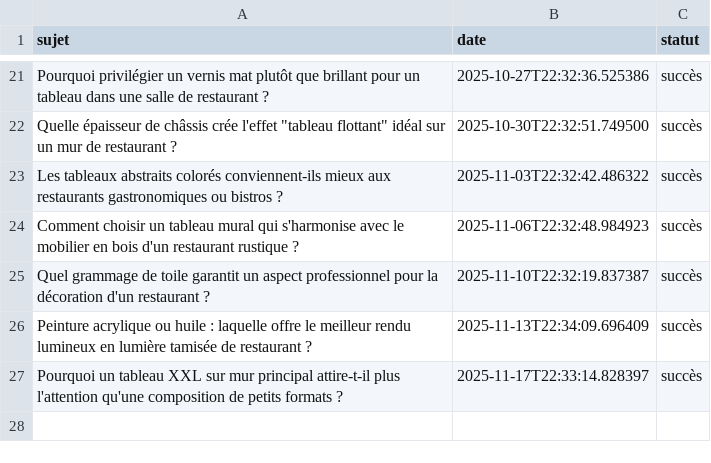
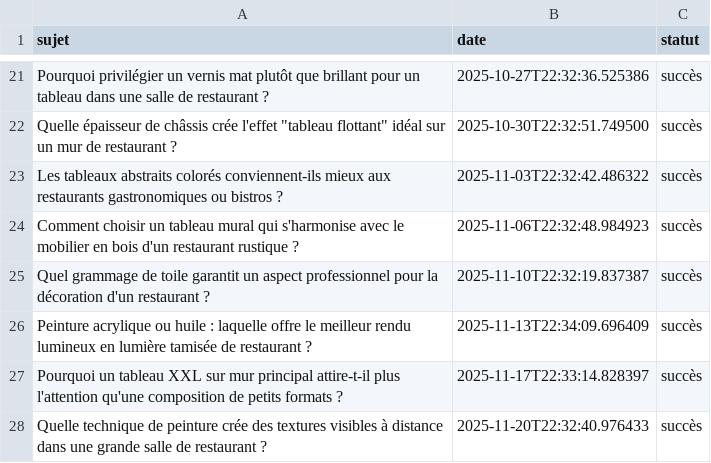
Before and after one commit to Metalosmose21/Restaurant-1, a CSV file: sujets_traites.csv, drawn as a sheet; only a part is shown, gaps mark what is left out.

```diff
--- a/sujets_traites.csv
+++ b/sujets_traites.csv
@@ -27 +27,2 @@ Peinture acrylique ou huile : laquelle offre le meilleur rendu lumineux en lumi
 Pourquoi un tableau XXL sur mur principal attire-t-il plus l'attention qu'une composition de petits formats ?,2025-11-17T22:33:14.828397,succès
+Quelle technique de peinture crée des textures visibles à distance dans une grande salle de restaurant ?,2025-11-20T22:32:40.976433,succès
```
Also changed, not shown: sujets.csv.
